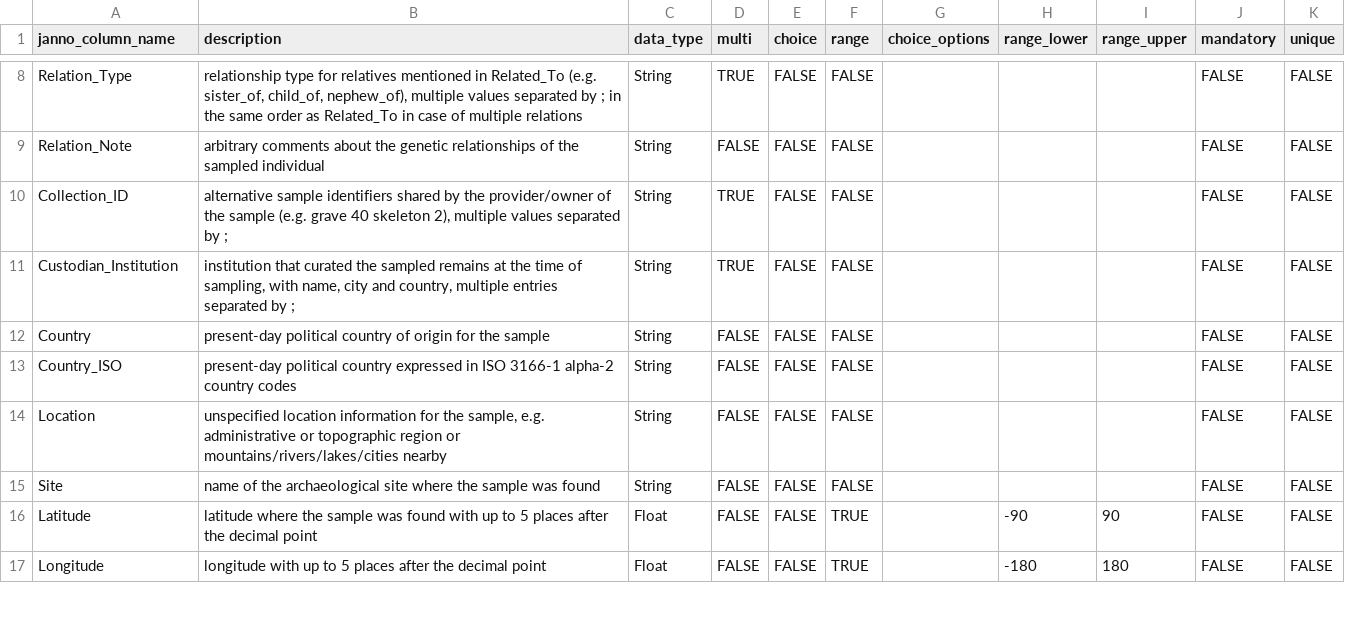
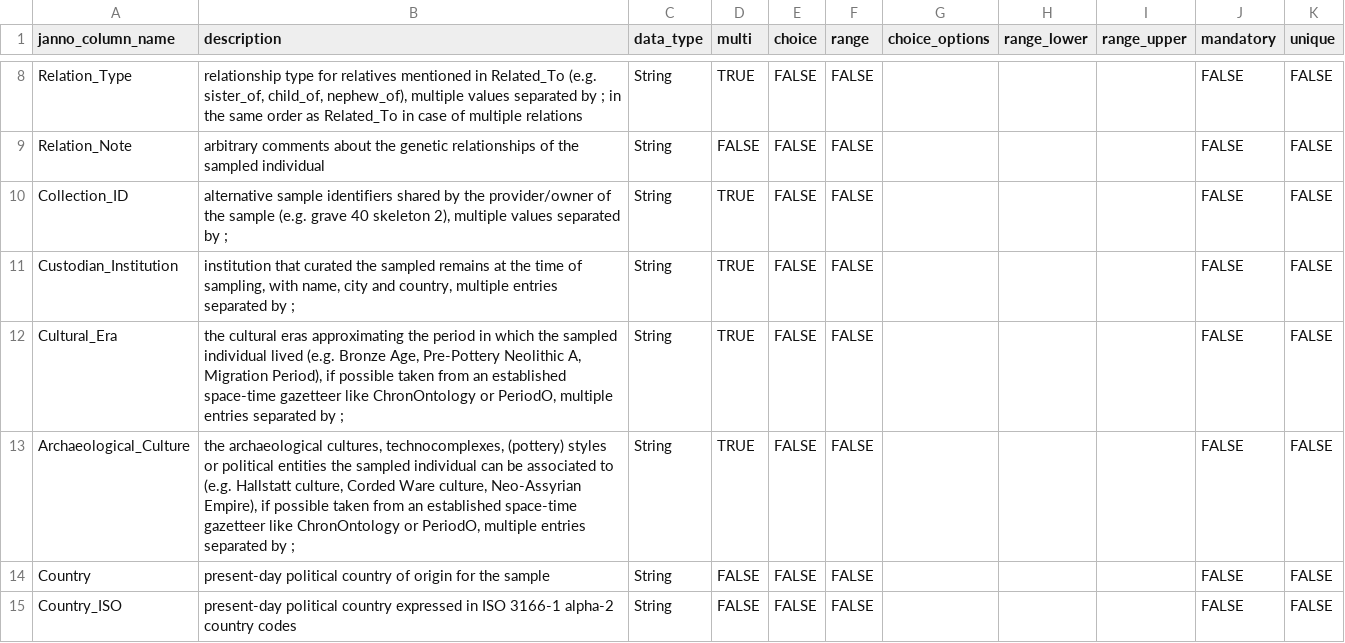
Before and after one commit to poseidon-framework/poseidon-schema, a TSV file: janno_columns.tsv, drawn as a sheet; only a part is shown, gaps mark what is left out; the shorter side is filled out with more unchanged rows; the diff names each change by its address in the sheet, - before the commit and + after, or states it on an @@ line.

Commit message:
proposed two new .janno columns for cultural affiliation

```diff
--- a/janno_columns.tsv
+++ b/janno_columns.tsv
+row 12: Cultural_Era | the cultural eras approximating the period in which the sampled individual lived (e.g. Bronze Age, Pre-Pottery Neolithic A, Migration Period), if possible taken from an established space-time gazetteer like ChronOntology or PeriodO, multiple entries separated by ; | String | TRUE | FALSE | FALSE |  |  |  | FALSE | FALSE
+row 13: Archaeological_Culture | the archaeological cultures, technocomplexes, (pottery) styles or political entities the sampled individual can be associated to (e.g. Hallstatt culture, Corded Ware culture, Neo-Assyrian Empire), if possible taken from an established space-time gazetteer like ChronOntology or PeriodO, multiple entries separated by ; | String | TRUE | FALSE | FALSE |  |  |  | FALSE | FALSE
```
